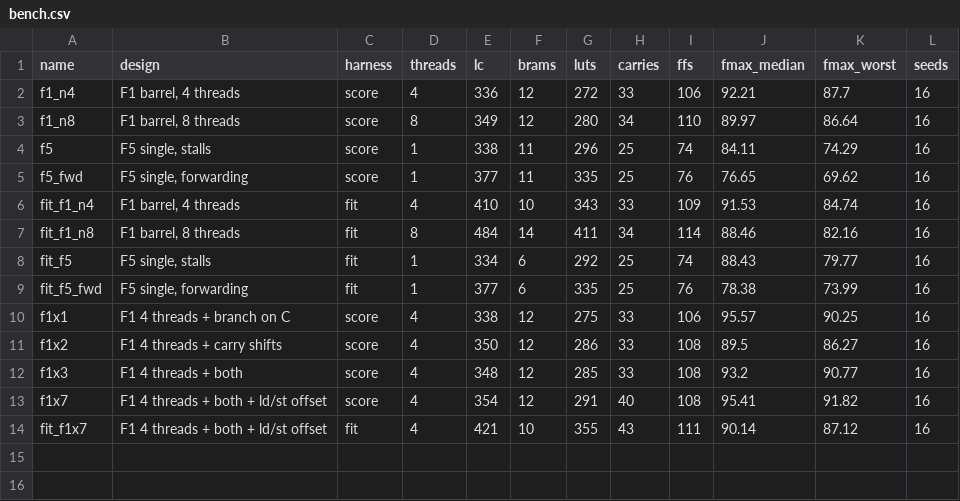
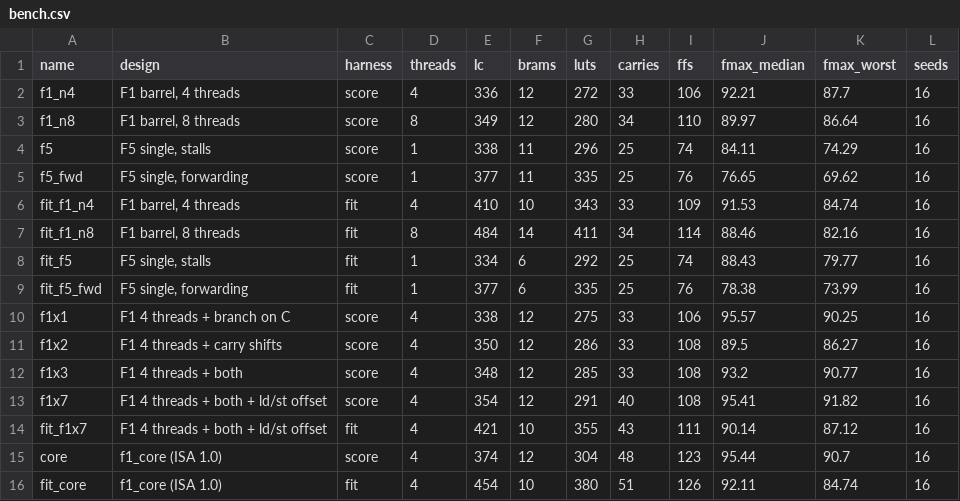
Before and after one commit to syaffers/sloputron-1, a CSV file: bench/bench.csv, drawn as a sheet.

```diff
--- a/bench/bench.csv
+++ b/bench/bench.csv
@@ -14 +14,3 @@ f1x7,F1 4 threads + both + ld/st offset,score,4,354,12,291,40,108,95.41,91.82,16
 fit_f1x7,F1 4 threads + both + ld/st offset,fit,4,421,10,355,43,111,90.14,87.12,16
+core,f1_core (ISA 1.0),score,4,374,12,304,48,123,95.44,90.7,16
+fit_core,f1_core (ISA 1.0),fit,4,454,10,380,51,126,92.11,84.74,16
```
Also changed, not shown: bench/score.csv, 11 other files.
